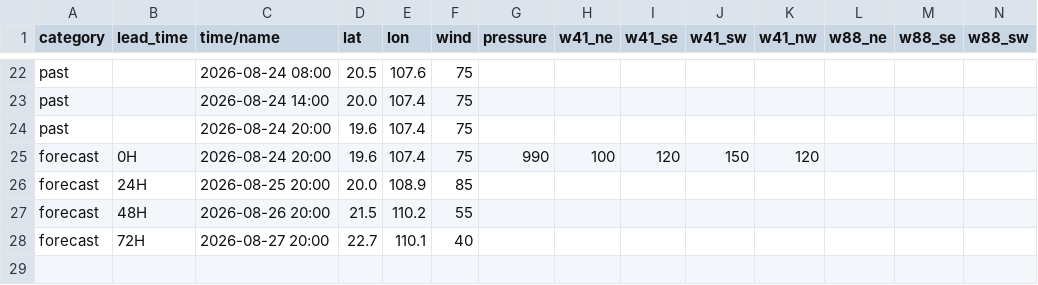
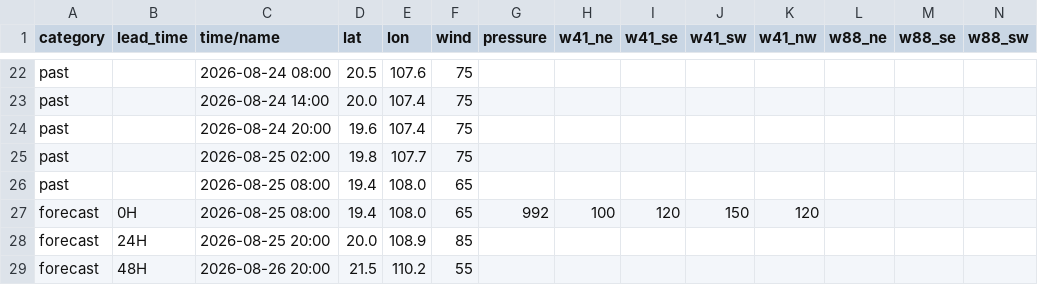
Before and after one commit to macaosso/MSSOweb, a CSV file: tc_B.csv, drawn as a sheet; only a part is shown, gaps mark what is left out; the shorter side is filled out with more unchanged rows; addresses are those after the commit; rows hold the shown columns only; the diff names each change by its address in the sheet, - before the commit and + after, or states it on an @@ line.

Commit message:
更新 tc_B.csv

```diff
--- a/tc_B.csv
+++ b/tc_B.csv
+row 25: past |  | 2026-08-25 02:00 | 19.8 | 107.7 | 75
+row 26: past |  | 2026-08-25 08:00 | 19.4 | 108.0 | 65
-C27 (time/name): 2026-08-24 20:00
+C27 (time/name): 2026-08-25 08:00
-D27 (lat): 19.6
+D27 (lat): 19.4
-E27 (lon): 107.4
+E27 (lon): 108.0
-F27 (wind): 75
+F27 (wind): 65
-G27 (pressure): 990
+G27 (pressure): 992
```
